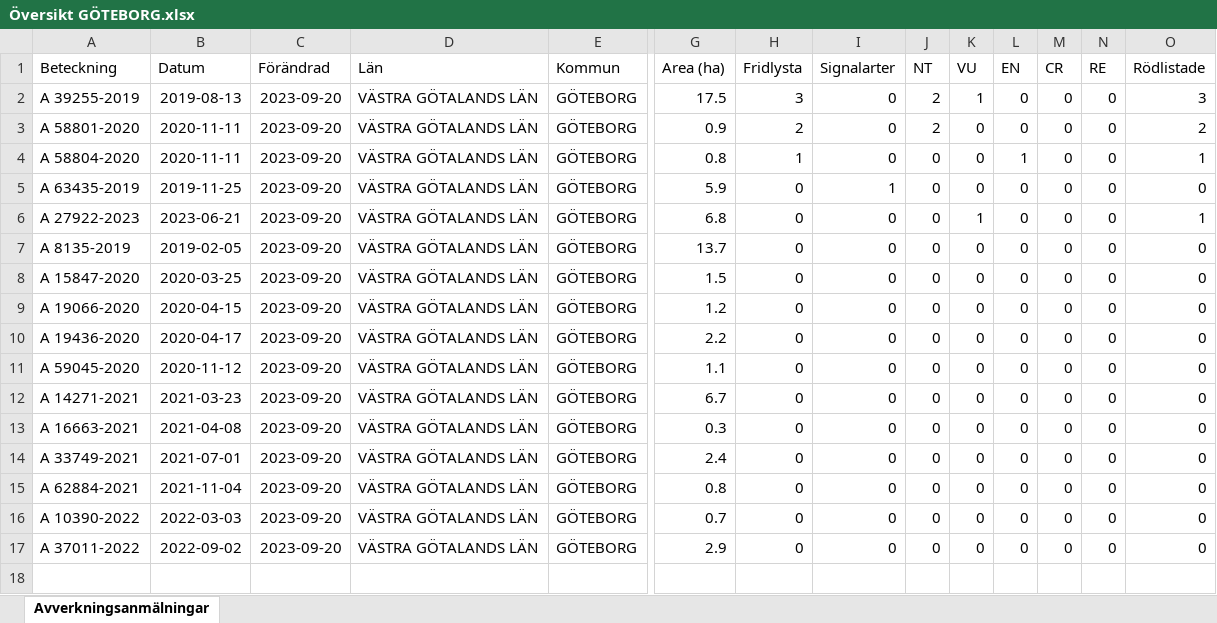
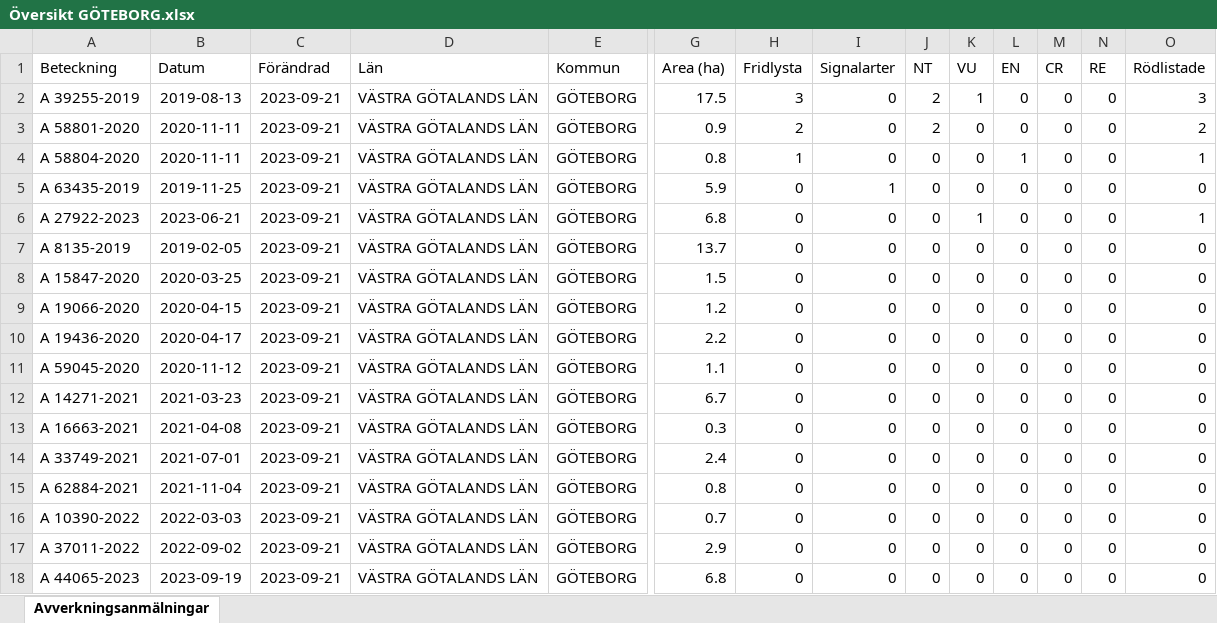
Before and after one commit to klasma/Logging_GOTEBORG, an Excel workbook: Översikt GÖTEBORG.xlsx, sheet Avverkningsanmälningar, drawn as a sheet; only a part is shown, gaps mark what is left out; values as stored, in another font and other column widths than the file's, no borders; rows hold the shown columns only; the diff names each change by its address in the sheet, - before the commit and + after, or states it on an @@ line.

```diff
--- a/Översikt GÖTEBORG.xlsx (sheet Avverkningsanmälningar)
+++ b/Översikt GÖTEBORG.xlsx (sheet Avverkningsanmälningar)
-C2:C17 (Förändrad): 2023-09-20
+C2:C17 (Förändrad): 2023-09-21
+row 18: A 44065-2023 | 2023-09-19 | 2023-09-21 | VÄSTRA GÖTALANDS LÄN | GÖTEBORG | 6.8 | 0 | 0 | 0 | 0 | 0 | 0 | 0 | 0
```
Also changed, not shown: artfynd/A 27922-2023.xlsx, artfynd/A 39255-2019.xlsx, 24 other files.
